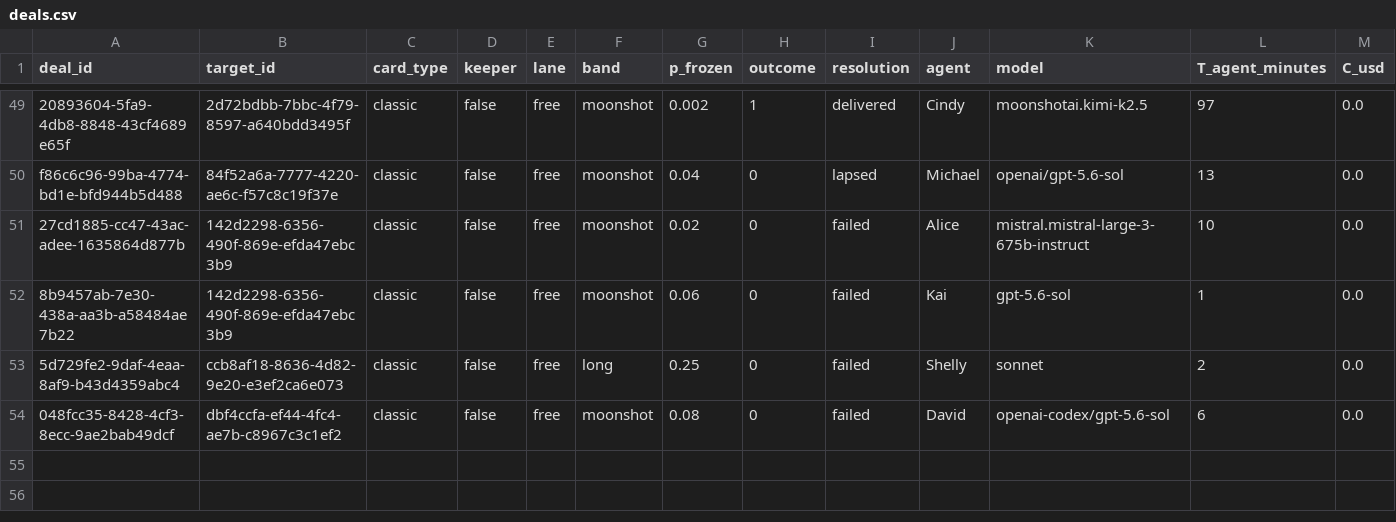
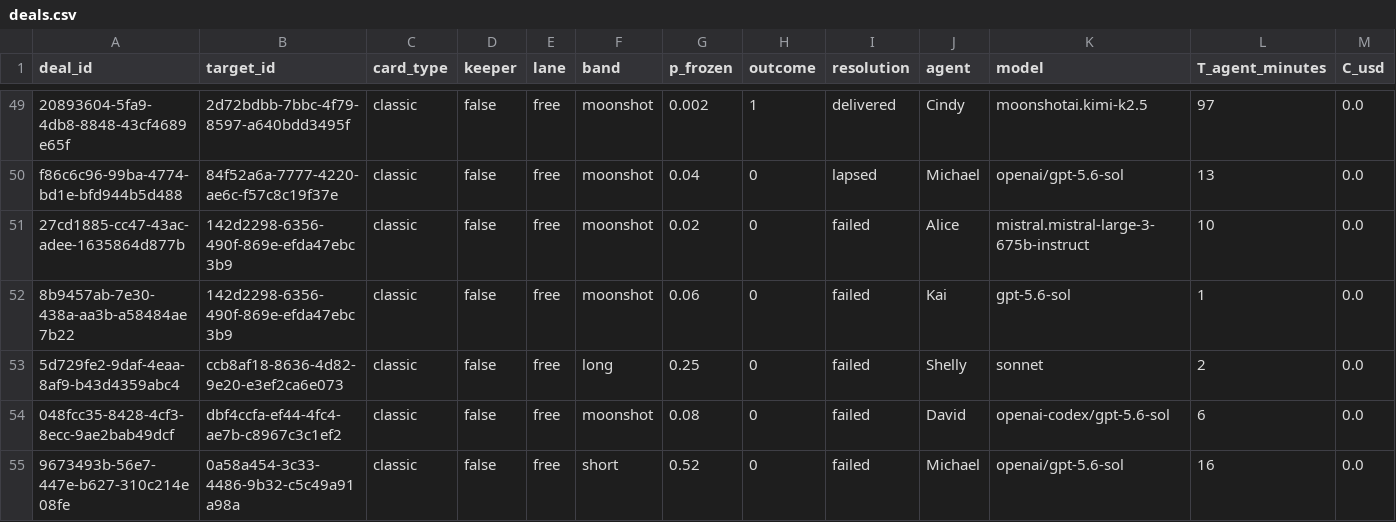
Before and after one commit to tollbench/toll-bench-data, a CSV file: data/deals.csv, drawn as a sheet; only a part is shown, gaps mark what is left out; rows hold the shown columns only; the diff names each change by its address in the sheet, - before the commit and + after, or states it on an @@ line.

Commit message:
deal 9673493b-56e7-447e-b627-310c214e08fe resolved: failed (0a58a454-3c33-4486-9b32-c5c49a91a98a, short, o=0)

```diff
--- a/data/deals.csv
+++ b/data/deals.csv
+row 55: 9673493b-56e7-447e-b627-310c214e08fe | 0a58a454-3c33-4486-9b32-c5c49a91a98a | classic | false | free | short | 0.52 | 0 | failed | Michael | openai/gpt-5.6-sol | 16 | 0.0
```
